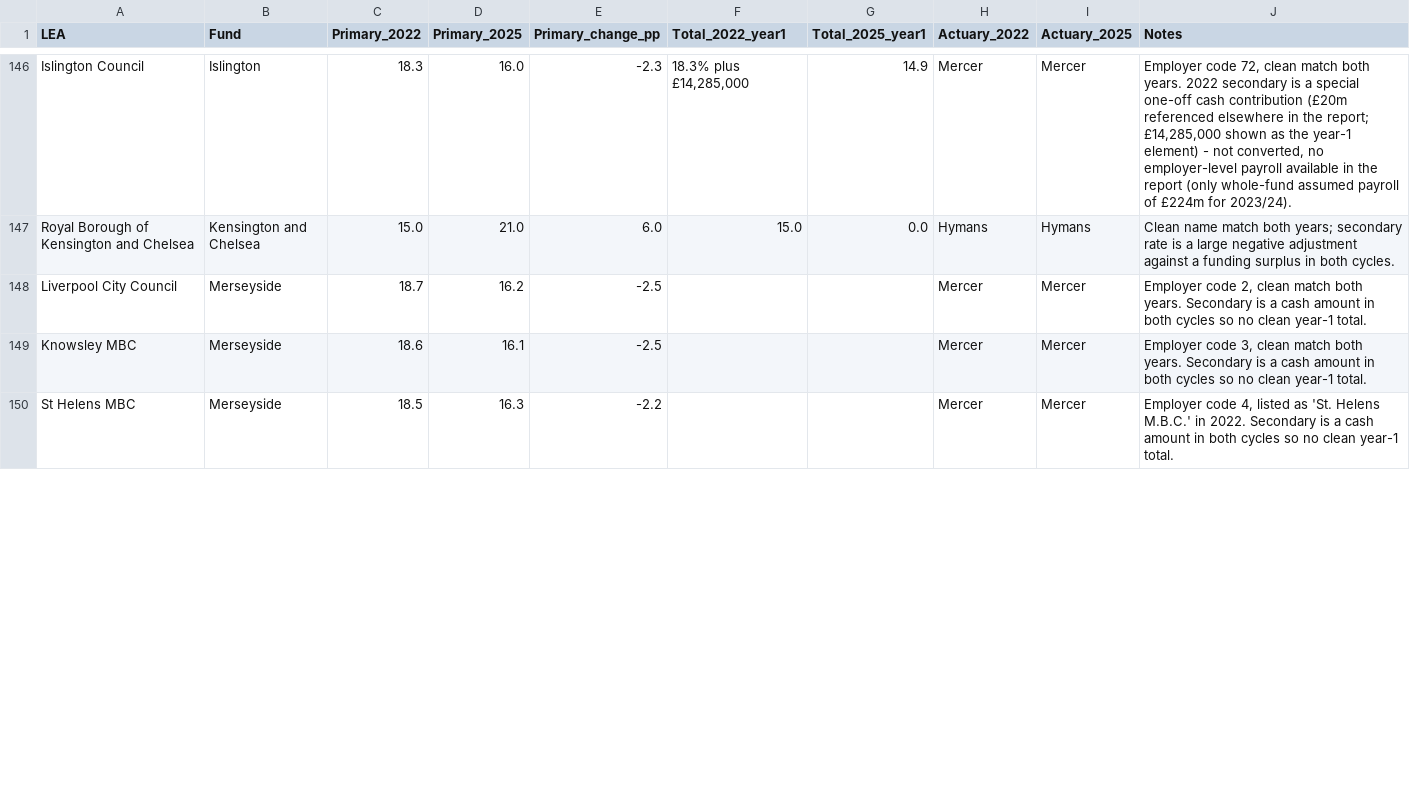
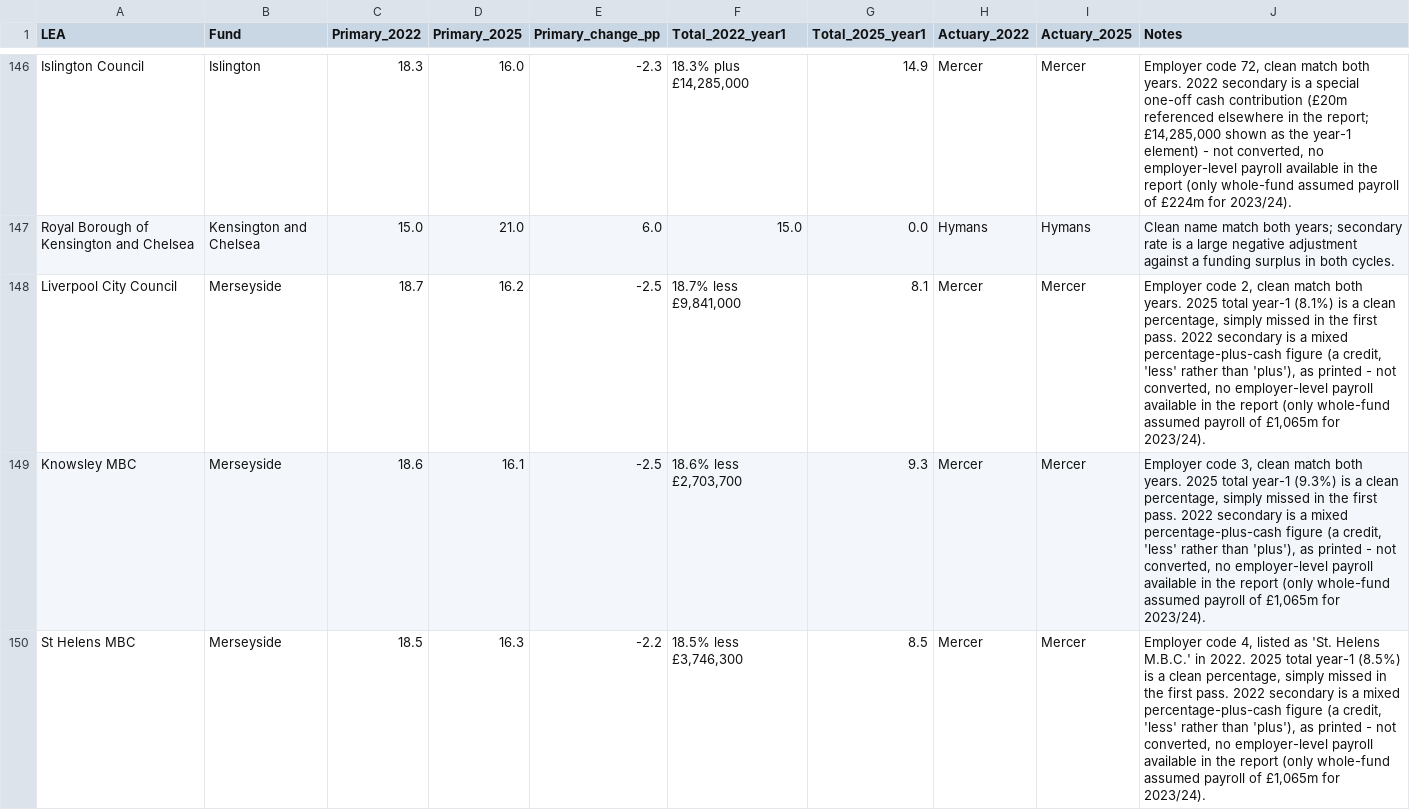
Before and after one commit to manjari2001/lgps, a CSV file: lea_specific_contribution_rates_PROGRESS.csv, drawn as a sheet; only a part is shown, gaps mark what is left out; the diff covers the shown part only.

```diff
--- a/lea_specific_contribution_rates_PROGRESS.csv
+++ b/lea_specific_contribution_rates_PROGRESS.csv
@@ -147,4 +147,4 @@ Islington Council,Islington,18.3,16.0,-2.3,"18.3% plus £14,285,000",14.9,Mercer
 Royal Borough of Kensington and Chelsea,Kensington and Chelsea,15.0,21.0,6.0,15.0,0.0,Hymans,Hymans,Clean name match both years; secondary rate is a large negative adjustment against a funding surplus in both cycles.
-Liverpool City Council,Merseyside,18.7,16.2,-2.5,,,Mercer,Mercer,"Employer code 2, clean match both years. Secondary is a cash amount in both cycles so no clean year-1 total."
-Knowsley MBC,Merseyside,18.6,16.1,-2.5,,,Mercer,Mercer,"Employer code 3, clean match both years. Secondary is a cash amount in both cycles so no clean year-1 total."
-St Helens MBC,Merseyside,18.5,16.3,-2.2,,,Mercer,Mercer,"Employer code 4, listed as 'St. Helens M.B.C.' in 2022. Secondary is a cash amount in both cycles so no clean year-1 total."
+Liverpool City Council,Merseyside,18.7,16.2,-2.5,"18.7% less £9,841,000",8.1,Mercer,Mercer,"Employer code 2, clean match both years. 2025 total year-1 (8.1%) is a clean percentage, simply missed in the first pass. 2022 secondary is a mixed percentage-plus-cash figure (a credit, 'less' rather than 'plus'), as printed - not converted, no employer-level payroll available in the report (only whole-fund assumed payroll of £1,065m for 2023/24)."
+Knowsley MBC,Merseyside,18.6,16.1,-2.5,"18.6% less £2,703,700",9.3,Mercer,Mercer,"Employer code 3, clean match both years. 2025 total year-1 (9.3%) is a clean percentage, simply missed in the first pass. 2022 secondary is a mixed percentage-plus-cash figure (a credit, 'less' rather than 'plus'), as printed - not converted, no employer-level payroll available in the report (only whole-fund assumed payroll of £1,065m for 2023/24)."
+St Helens MBC,Merseyside,18.5,16.3,-2.2,"18.5% less £3,746,300",8.5,Mercer,Mercer,"Employer code 4, listed as 'St. Helens M.B.C.' in 2022. 2025 total year-1 (8.5%) is a clean percentage, simply missed in the first pass. 2022 secondary is a mixed percentage-plus-cash figure (a credit, 'less' rather than 'plus'), as printed - not converted, no employer-level payroll available in the report (only whole-fund assumed payroll of £1,065m for 2023/24)."
```
Also changed, not shown: 6 edited cells elsewhere in this file.
